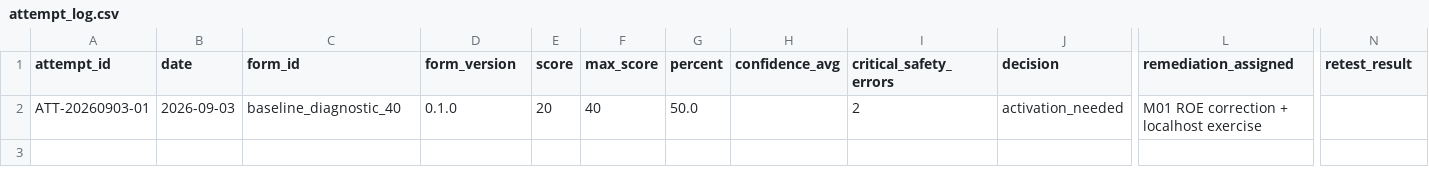
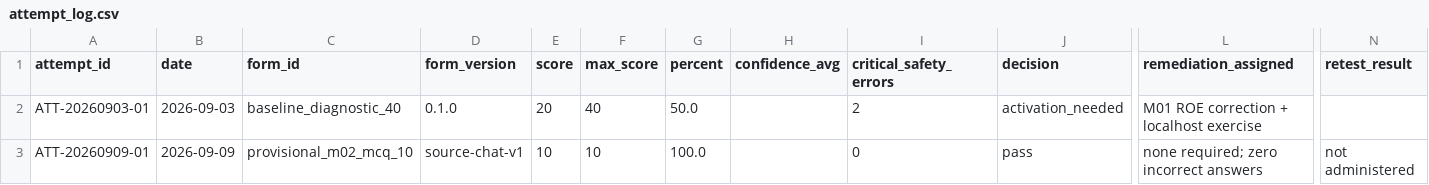
Before and after one commit to JasonLn0711/ceh-cehp-certification-notes-2026, a CSV file: assessment-governance/attempt_log.csv, drawn as a sheet; only a part is shown, gaps mark what is left out; rows hold the shown columns only; the diff names each change by its address in the sheet, - before the commit and + after, or states it on an @@ line.

```diff
--- a/assessment-governance/attempt_log.csv
+++ b/assessment-governance/attempt_log.csv
+row 3: ATT-20260909-01 | 2026-09-09 | provisional_m02_mcq_10 | source-chat-v1 | 10 | 10 | 100.0 |  | 0 | pass | none required; zero incorrect answers | not administered
```
Also changed, not shown: assessment-governance/assessment_forms.csv, assessment-governance/traceability_matrix.csv, 2 other files.
